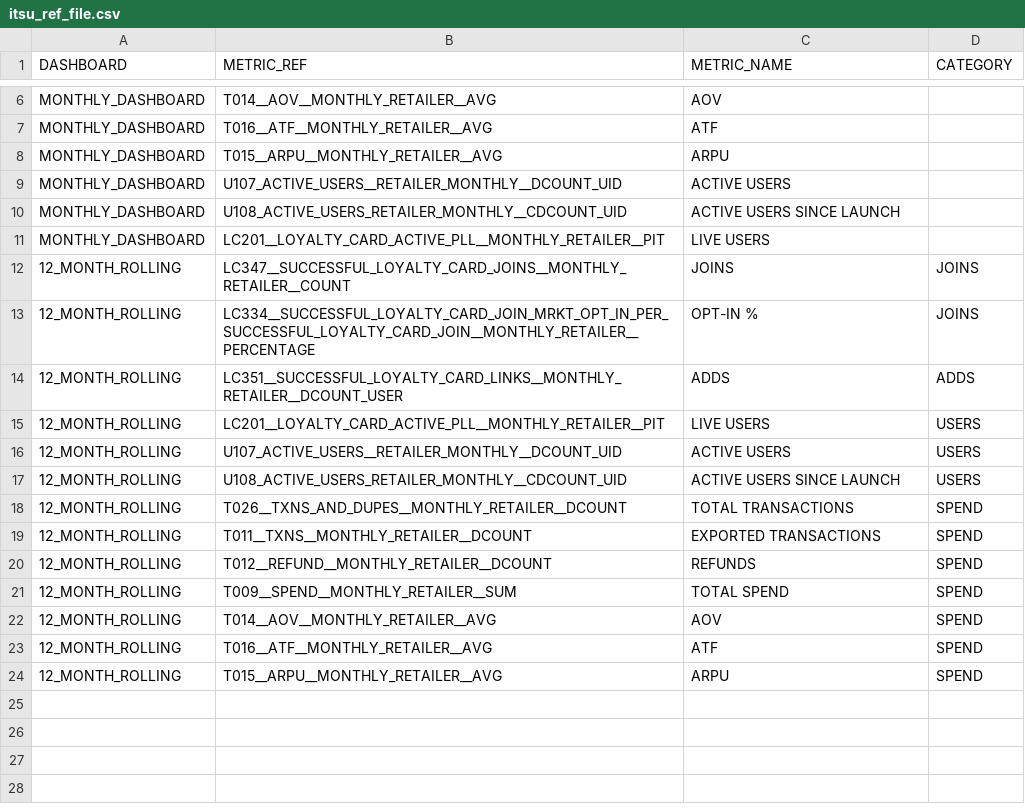
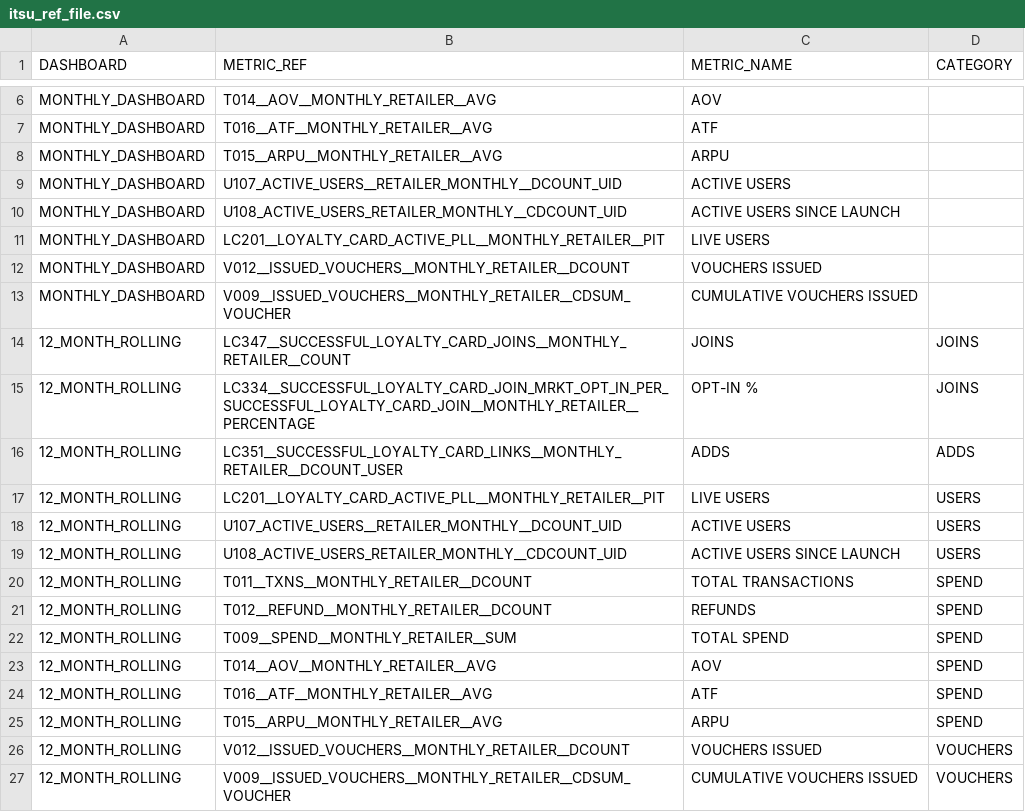
Before and after one commit to zyntrixio/data-warehouse, a CSV file: data-warehouse/Bink/seeds/retailer/itsu_ref_file.csv, drawn as a sheet; only a part is shown, gaps mark what is left out.

Commit message:
growth metrics

```diff
--- a/data-warehouse/Bink/seeds/retailer/itsu_ref_file.csv
+++ b/data-warehouse/Bink/seeds/retailer/itsu_ref_file.csv
@@ -11,2 +11,4 @@ MONTHLY_DASHBOARD,U108_ACTIVE_USERS_RETAILER_MONTHLY__CDCOUNT_UID,ACTIVE USERS S
 MONTHLY_DASHBOARD,LC201__LOYALTY_CARD_ACTIVE_PLL__MONTHLY_RETAILER__PIT,LIVE USERS,
+MONTHLY_DASHBOARD,V012__ISSUED_VOUCHERS__MONTHLY_RETAILER__DCOUNT,VOUCHERS ISSUED,
+MONTHLY_DASHBOARD,V009__ISSUED_VOUCHERS__MONTHLY_RETAILER__CDSUM_VOUCHER,CUMULATIVE VOUCHERS ISSUED,
 12_MONTH_ROLLING,LC347__SUCCESSFUL_LOYALTY_CARD_JOINS__MONTHLY_RETAILER__COUNT,JOINS,JOINS
@@ -17,4 +19,3 @@ MONTHLY_DASHBOARD,LC201__LOYALTY_CARD_ACTIVE_PLL__MONTHLY_RETAILER__PIT,LIVE USE
 12_MONTH_ROLLING,U108_ACTIVE_USERS_RETAILER_MONTHLY__CDCOUNT_UID,ACTIVE USERS SINCE LAUNCH,USERS
-12_MONTH_ROLLING,T026__TXNS_AND_DUPES__MONTHLY_RETAILER__DCOUNT,TOTAL TRANSACTIONS,SPEND
-12_MONTH_ROLLING,T011__TXNS__MONTHLY_RETAILER__DCOUNT,EXPORTED TRANSACTIONS,SPEND
+12_MONTH_ROLLING,T011__TXNS__MONTHLY_RETAILER__DCOUNT,TOTAL TRANSACTIONS,SPEND
 12_MONTH_ROLLING,T012__REFUND__MONTHLY_RETAILER__DCOUNT,REFUNDS,SPEND
@@ -24 +25,3 @@ MONTHLY_DASHBOARD,LC201__LOYALTY_CARD_ACTIVE_PLL__MONTHLY_RETAILER__PIT,LIVE USE
 12_MONTH_ROLLING,T015__ARPU__MONTHLY_RETAILER__AVG,ARPU,SPEND
+12_MONTH_ROLLING,V012__ISSUED_VOUCHERS__MONTHLY_RETAILER__DCOUNT,VOUCHERS ISSUED,VOUCHERS
+12_MONTH_ROLLING,V009__ISSUED_VOUCHERS__MONTHLY_RETAILER__CDSUM_VOUCHER,CUMULATIVE VOUCHERS ISSUED,VOUCHERS
```
Also changed, not shown: 2 other files.
